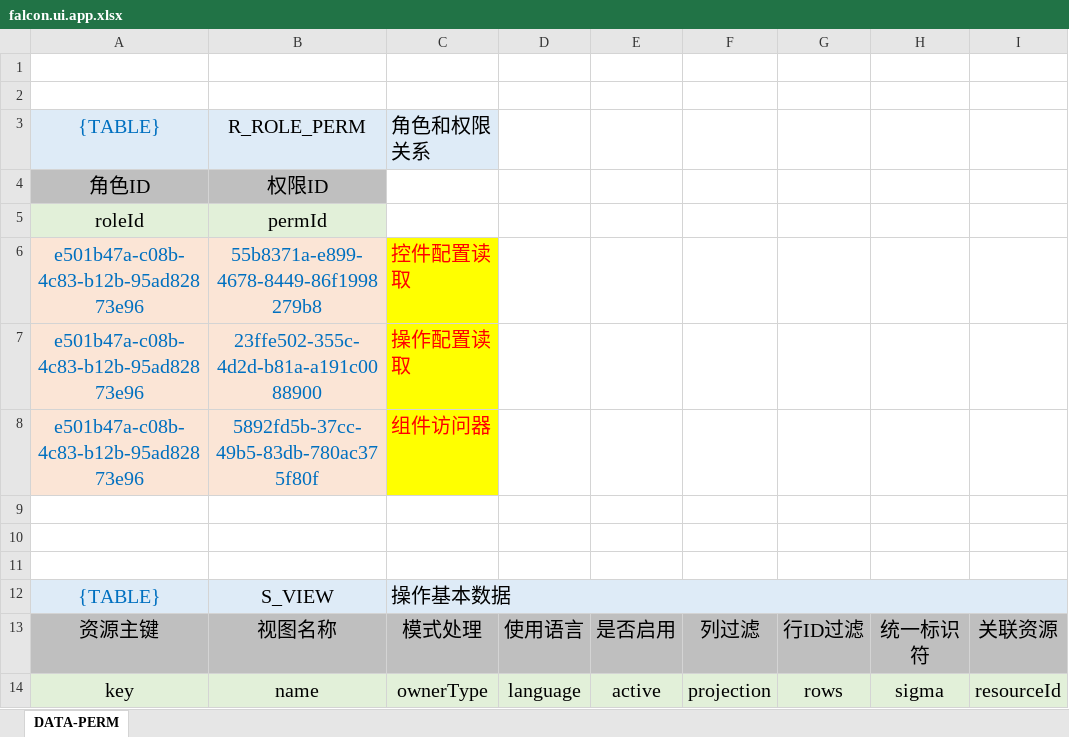
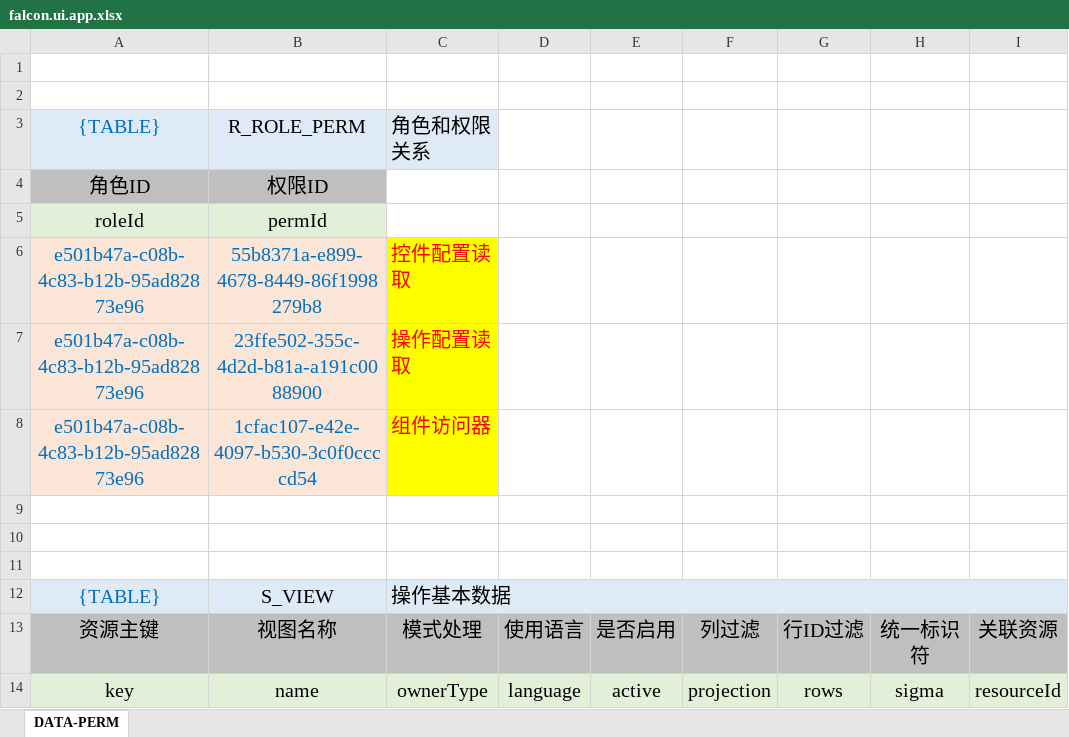
Before and after one commit to silentbalanceyh/vertx-zero, an Excel workbook: vertx-pin/zero-ui/src/main/resources/plugin/ui/oob/role/ADMIN.SUPER/falcon.ui.app.xlsx, sheet DATA-PERM, drawn as a sheet; only a part is shown; values as stored, in another font and other column widths than the file's, no borders; the diff names each change by its address in the sheet, - before the commit and + after, or states it on an @@ line.

```diff
--- a/vertx-pin/zero-ui/src/main/resources/plugin/ui/oob/role/ADMIN.SUPER/falcon.ui.app.xlsx (sheet DATA-PERM)
+++ b/vertx-pin/zero-ui/src/main/resources/plugin/ui/oob/role/ADMIN.SUPER/falcon.ui.app.xlsx (sheet DATA-PERM)
-B8: 5892fd5b-37cc-49b5-83db-780ac375f80f
+B8: 1cfac107-e42e-4097-b530-3c0f0ccccd54
```
Also changed, not shown: vertx-pin/zero-ui/src/main/resources/plugin/ui/oob/cab/ui.app.xlsx, 14 other files.
